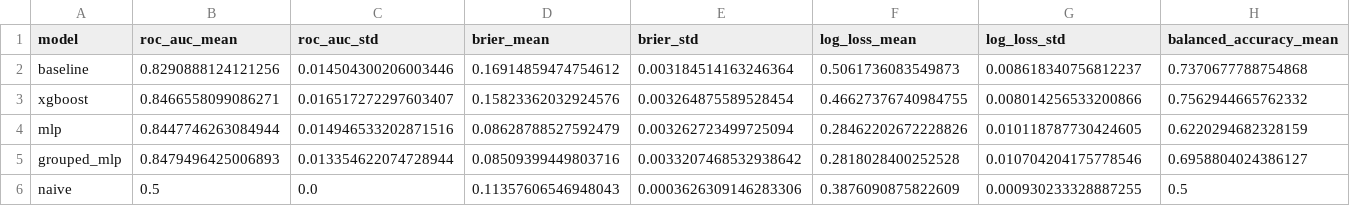
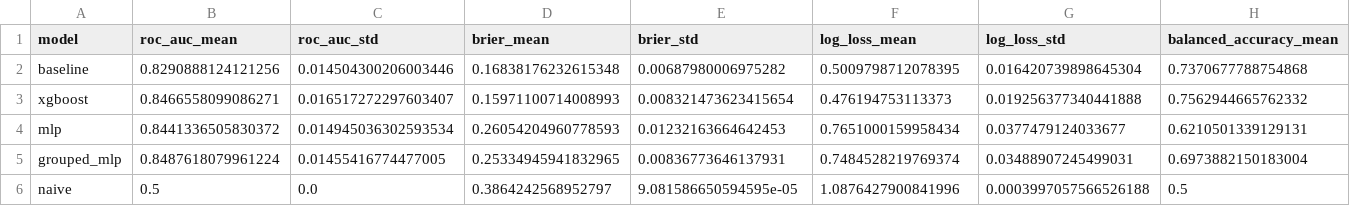
Before and after one commit to CIVITAS-John/vox-deorum-analysis, a CSV file: models/output/model_comparison.csv, drawn as a sheet; only a part is shown; the diff covers the shown part only; the diff names each change by its address in the sheet, - before the commit and + after, or states it on an @@ line.

```diff
--- a/models/output/model_comparison.csv
+++ b/models/output/model_comparison.csv
-D2 (brier_mean): 0.16914859474754612
+D2 (brier_mean): 0.16838176232615348
-E2 (brier_std): 0.003184514163246364
+E2 (brier_std): 0.00687980006975282
-F2 (log_loss_mean): 0.5061736083549873
+F2 (log_loss_mean): 0.5009798712078395
-G2 (log_loss_std): 0.008618340756812237
+G2 (log_loss_std): 0.016420739898645304
-D3 (brier_mean): 0.15823362032924576
+D3 (brier_mean): 0.15971100714008993
-E3 (brier_std): 0.003264875589528454
+E3 (brier_std): 0.008321473623415654
-F3 (log_loss_mean): 0.46627376740984755
+F3 (log_loss_mean): 0.476194753113373
-G3 (log_loss_std): 0.008014256533200866
+G3 (log_loss_std): 0.019256377340441888
-B4 (roc_auc_mean): 0.8447746263084944
+B4 (roc_auc_mean): 0.8441336505830372
-C4 (roc_auc_std): 0.014946533202871516
+C4 (roc_auc_std): 0.014945036302593534
-D4 (brier_mean): 0.08628788527592479
+D4 (brier_mean): 0.26054204960778593
-E4 (brier_std): 0.003262723499725094
+E4 (brier_std): 0.01232163664642453
-F4 (log_loss_mean): 0.28462202672228826
+F4 (log_loss_mean): 0.7651000159958434
-G4 (log_loss_std): 0.010118787730424605
+G4 (log_loss_std): 0.0377479124033677
-H4 (balanced_accuracy_mean): 0.6220294682328159
+H4 (balanced_accuracy_mean): 0.6210501339129131
-B5 (roc_auc_mean): 0.8479496425006893
+B5 (roc_auc_mean): 0.8487618079961224
-C5 (roc_auc_std): 0.013354622074728944
+C5 (roc_auc_std): 0.01455416774477005
-D5 (brier_mean): 0.08509399449803716
+D5 (brier_mean): 0.25334945941832965
-E5 (brier_std): 0.0033207468532938642
+E5 (brier_std): 0.00836773646137931
-F5 (log_loss_mean): 0.2818028400252528
+F5 (log_loss_mean): 0.7484528219769374
-G5 (log_loss_std): 0.010704204175778546
+G5 (log_loss_std): 0.03488907245499031
-H5 (balanced_accuracy_mean): 0.6958804024386127
+H5 (balanced_accuracy_mean): 0.6973882150183004
-D6 (brier_mean): 0.11357606546948043
+D6 (brier_mean): 0.3864242568952797
-E6 (brier_std): 0.0003626309146283306
+E6 (brier_std): 9.081586650594595e-05
-F6 (log_loss_mean): 0.3876090875822609
+F6 (log_loss_mean): 1.0876427900841996
-G6 (log_loss_std): 0.000930233328887255
+G6 (log_loss_std): 0.0003997057566526188
```
Also changed, not shown: 6 edited cells elsewhere in this file, models/output/groupedmlp_feature_importance.csv, models/output/mlp_feature_importance.csv, 9 other files.
